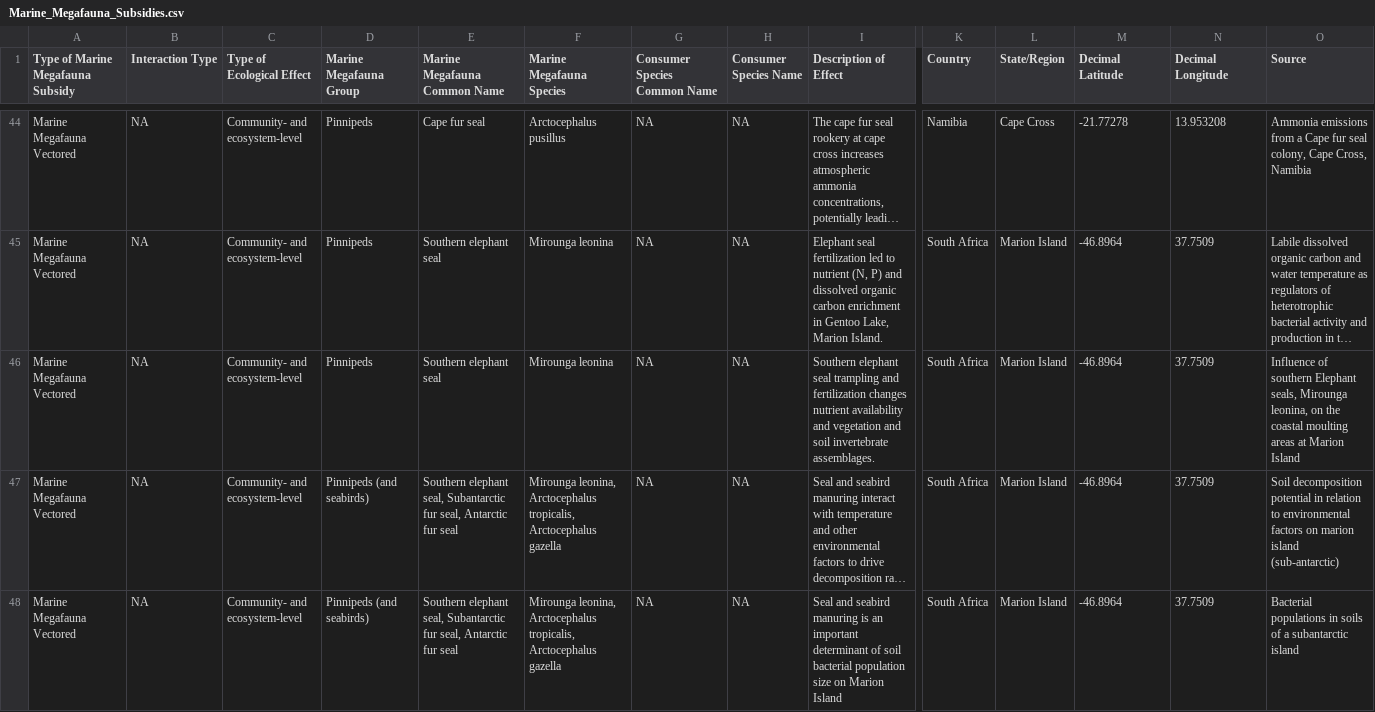
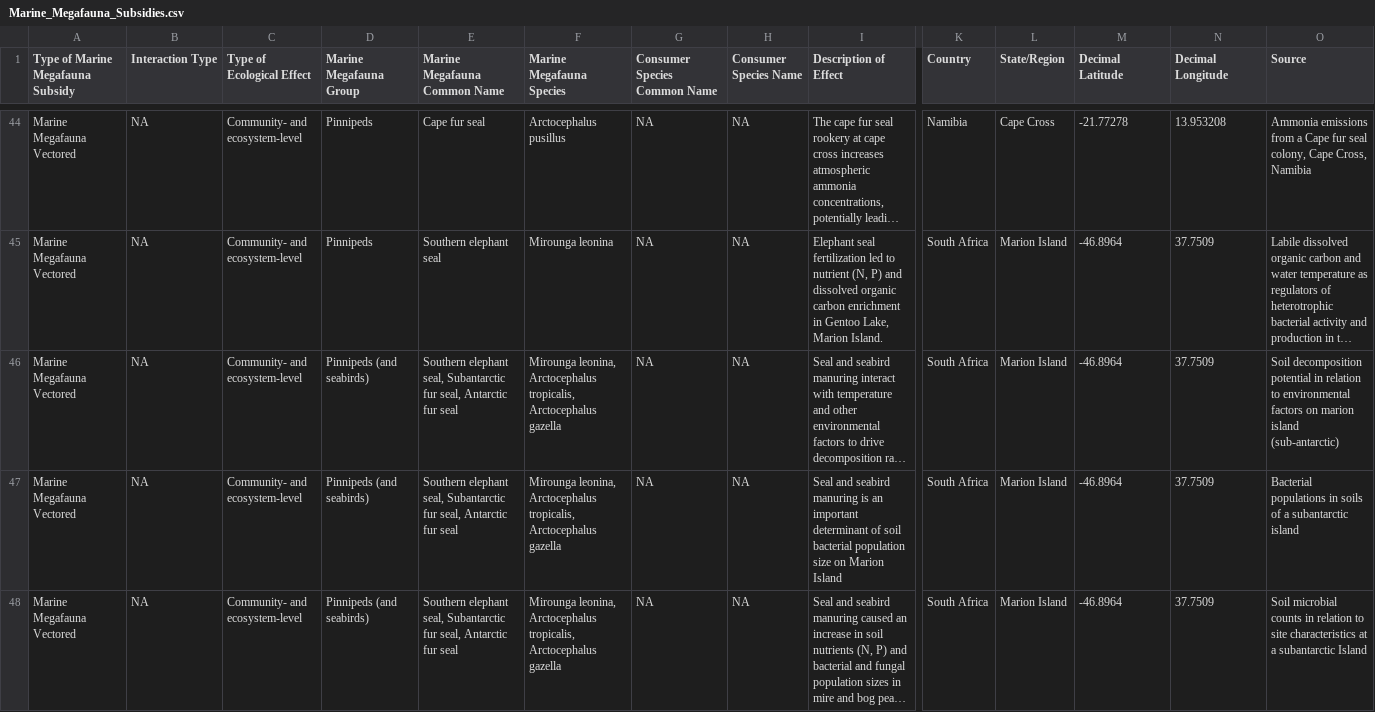
Before and after one commit to fgerraty/Marine_Megafauna_Subsidies, a CSV file: data/raw/Marine_Megafauna_Subsidies.csv, drawn as a sheet; only a part is shown, gaps mark what is left out; the shorter side is filled out with more unchanged rows; long unchanged cells end in …; rows hold the shown columns only; the diff names each change by its address in the sheet, - before the commit and + after, or states it on an @@ line.

```diff
--- a/data/raw/Marine_Megafauna_Subsidies.csv
+++ b/data/raw/Marine_Megafauna_Subsidies.csv
-row 46: Marine Megafauna Vectored | NA | Community- and ecosystem-level | Pinnipeds | Southern elephant seal | Mirounga leonina | NA | NA | Southern elephant seal trampling and fertilization changes nutrient availability and vegetation and soil invertebrate assemblages. | South Africa | Marion Island | -46.8964 | 37.7509 | Influence of southern Elephant seals, Mirounga leonina, on the coastal moulting areas at Marion Island
```
Also changed, not shown: data/processed/subsidies.csv, 3 other files.
